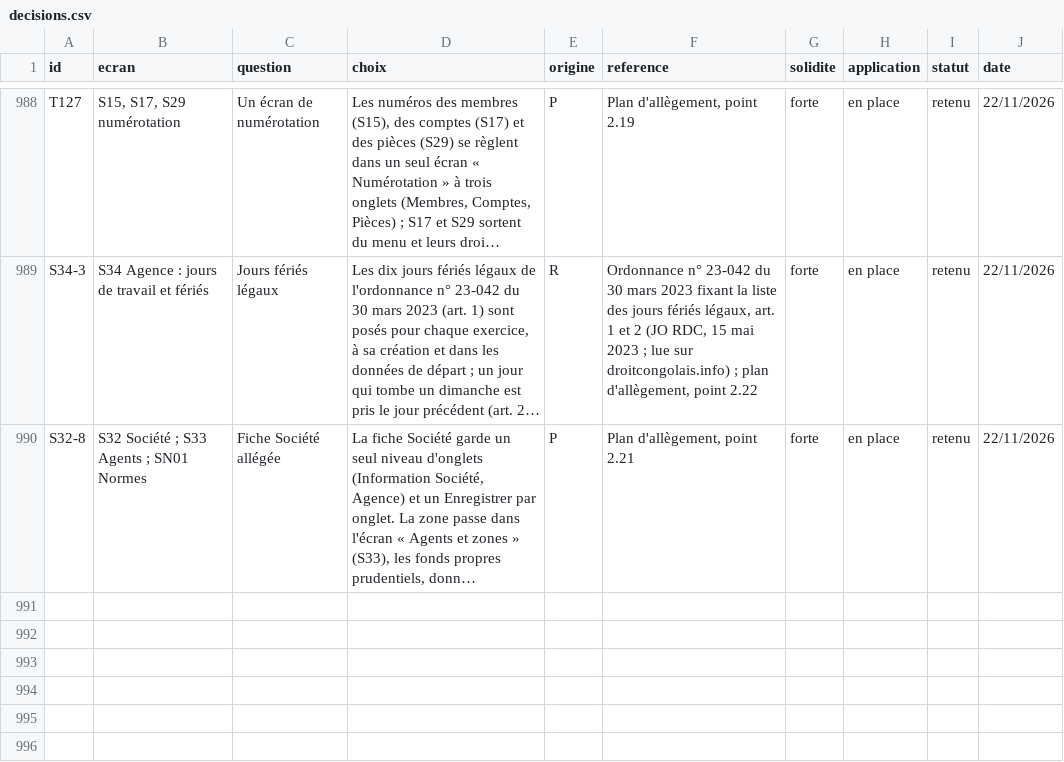
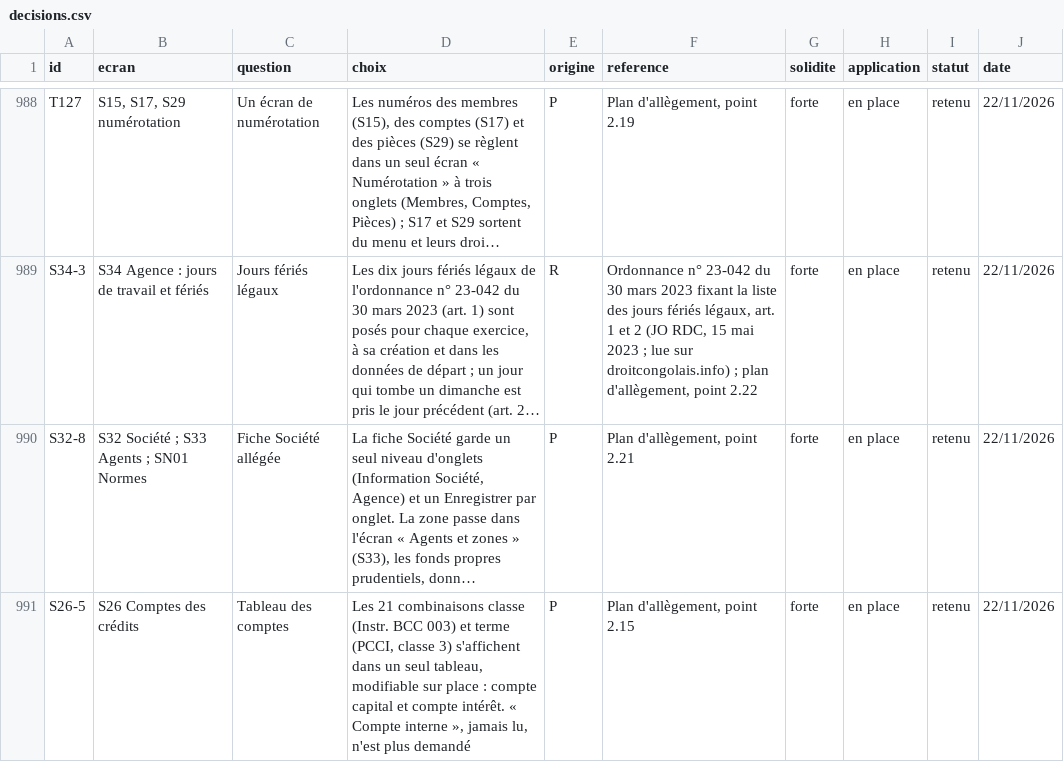
Before and after one commit to manatandu/Microfina-, a CSV file: replica/decisions.csv, drawn as a sheet; only a part is shown, gaps mark what is left out; long unchanged cells end in …; the diff names each change by its address in the sheet, - before the commit and + after, or states it on an @@ line.

```diff
--- a/replica/decisions.csv
+++ b/replica/decisions.csv
+row 991: S26-5 | S26 Comptes des crédits | Tableau des comptes | Les 21 combinaisons classe (Instr. BCC 003) et terme (PCCI, classe 3) s'affichent dans un seul tableau, modifiable sur place : compte capital et compte intérêt. « Compte interne », jamais lu, n'est plus demandé | P | Plan d'allègement, point 2.15 | forte | en place | retenu | 22/11/2026
```
Also changed, not shown: replica/allegement.csv, 3 other files.
